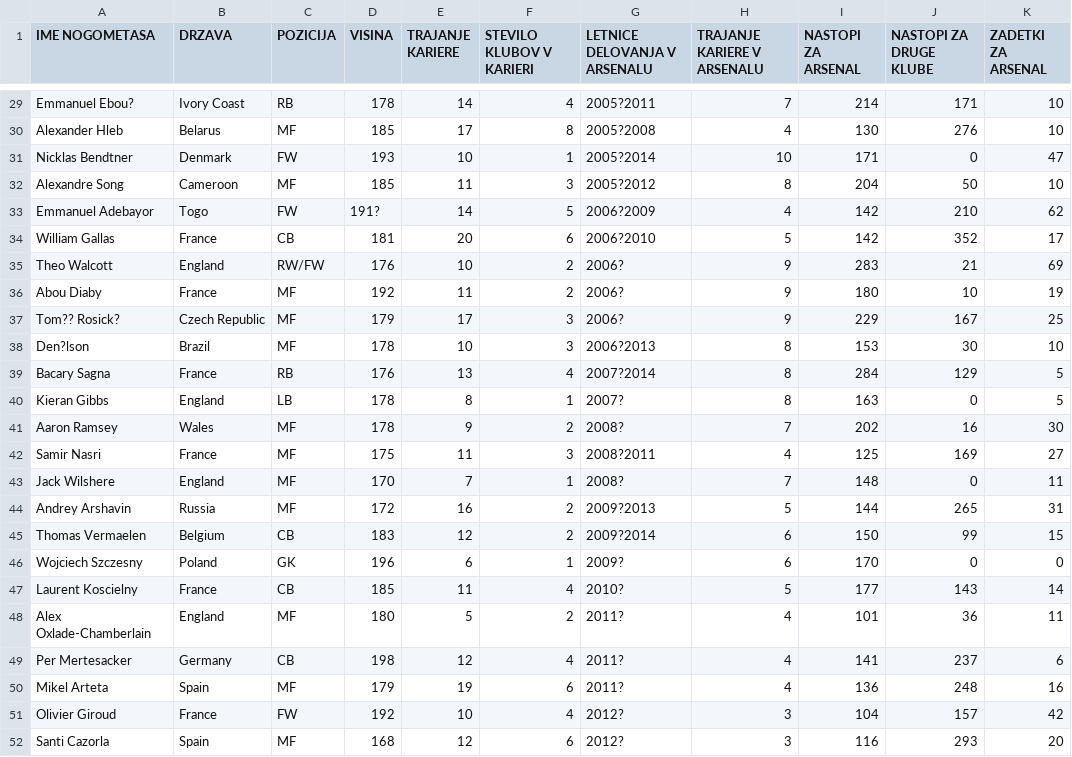
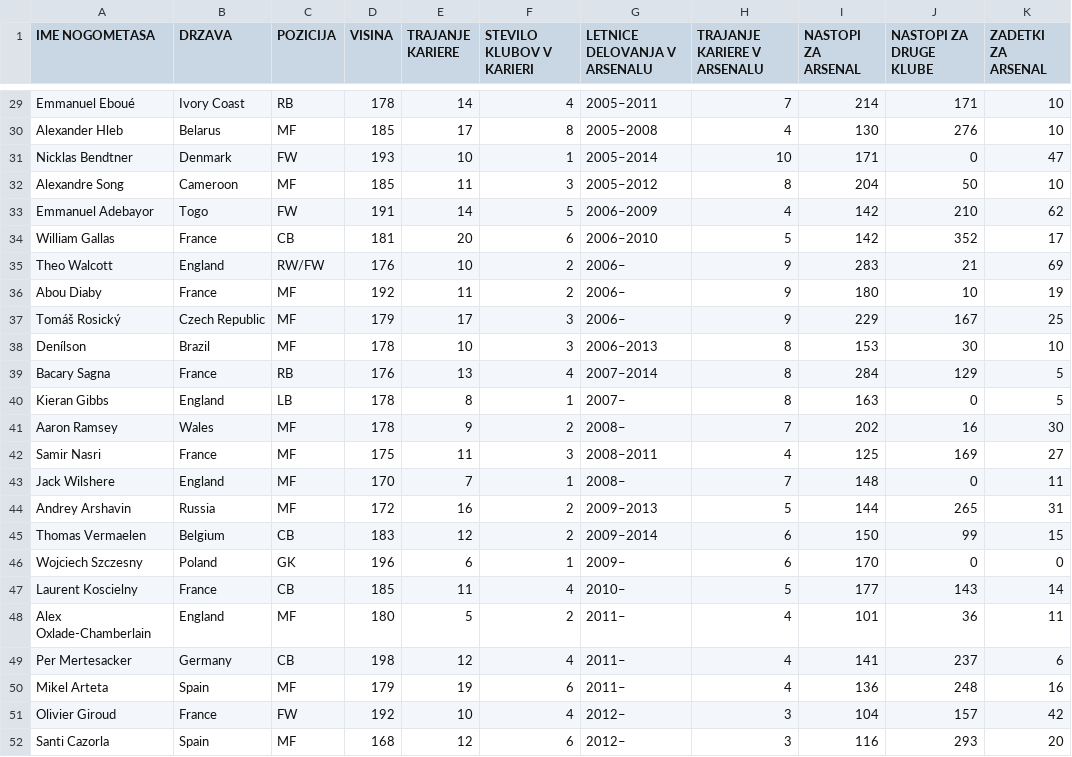
Before and after one commit to Zulkinho/APPR-2014-15, a CSV file: podatki/zadnjih50.csv, drawn as a sheet; only a part is shown, gaps mark what is left out; the diff covers the shown part only; the diff names each change by its address in the sheet, - before the commit and + after, or states it on an @@ line.

```diff
--- a/podatki/zadnjih50.csv
+++ b/podatki/zadnjih50.csv
-A29 (IME NOGOMETASA): Emmanuel Ebou?
+A29 (IME NOGOMETASA): Emmanuel Eboué
-G29 (LETNICE DELOVANJA V ARSENALU): 2005?2011
+G29 (LETNICE DELOVANJA V ARSENALU): 2005–2011
-G30 (LETNICE DELOVANJA V ARSENALU): 2005?2008
+G30 (LETNICE DELOVANJA V ARSENALU): 2005–2008
-G31 (LETNICE DELOVANJA V ARSENALU): 2005?2014
+G31 (LETNICE DELOVANJA V ARSENALU): 2005–2014
-G32 (LETNICE DELOVANJA V ARSENALU): 2005?2012
+G32 (LETNICE DELOVANJA V ARSENALU): 2005–2012
-D33 (VISINA): 191?
+D33 (VISINA): 191
-G33 (LETNICE DELOVANJA V ARSENALU): 2006?2009
+G33 (LETNICE DELOVANJA V ARSENALU): 2006–2009
-G34 (LETNICE DELOVANJA V ARSENALU): 2006?2010
+G34 (LETNICE DELOVANJA V ARSENALU): 2006–2010
-G35:G37 (LETNICE DELOVANJA V ARSENALU): 2006?
+G35:G37 (LETNICE DELOVANJA V ARSENALU): 2006–
-A37 (IME NOGOMETASA): Tom?? Rosick?
+A37 (IME NOGOMETASA): Tomáš Rosický
-A38 (IME NOGOMETASA): Den?lson
+A38 (IME NOGOMETASA): Denílson
-G38 (LETNICE DELOVANJA V ARSENALU): 2006?2013
+G38 (LETNICE DELOVANJA V ARSENALU): 2006–2013
-G39 (LETNICE DELOVANJA V ARSENALU): 2007?2014
+G39 (LETNICE DELOVANJA V ARSENALU): 2007–2014
-G40 (LETNICE DELOVANJA V ARSENALU): 2007?
+G40 (LETNICE DELOVANJA V ARSENALU): 2007–
-G41 (LETNICE DELOVANJA V ARSENALU): 2008?
+G41 (LETNICE DELOVANJA V ARSENALU): 2008–
-G42 (LETNICE DELOVANJA V ARSENALU): 2008?2011
+G42 (LETNICE DELOVANJA V ARSENALU): 2008–2011
-G43 (LETNICE DELOVANJA V ARSENALU): 2008?
+G43 (LETNICE DELOVANJA V ARSENALU): 2008–
-G44 (LETNICE DELOVANJA V ARSENALU): 2009?2013
+G44 (LETNICE DELOVANJA V ARSENALU): 2009–2013
-G45 (LETNICE DELOVANJA V ARSENALU): 2009?2014
+G45 (LETNICE DELOVANJA V ARSENALU): 2009–2014
-G46 (LETNICE DELOVANJA V ARSENALU): 2009?
+G46 (LETNICE DELOVANJA V ARSENALU): 2009–
-G47 (LETNICE DELOVANJA V ARSENALU): 2010?
+G47 (LETNICE DELOVANJA V ARSENALU): 2010–
-G48:G50 (LETNICE DELOVANJA V ARSENALU): 2011?
+G48:G50 (LETNICE DELOVANJA V ARSENALU): 2011–
-G51:G52 (LETNICE DELOVANJA V ARSENALU): 2012?
+G51:G52 (LETNICE DELOVANJA V ARSENALU): 2012–
```
Also changed, not shown: 31 edited cells elsewhere in this file, 3 other files.
